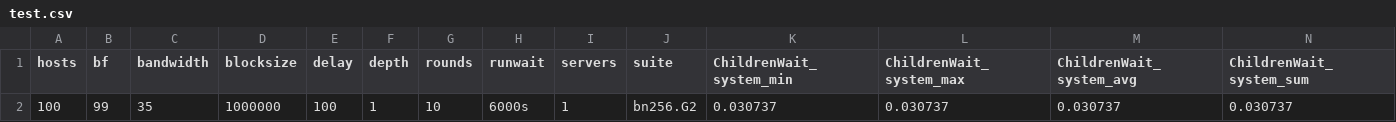
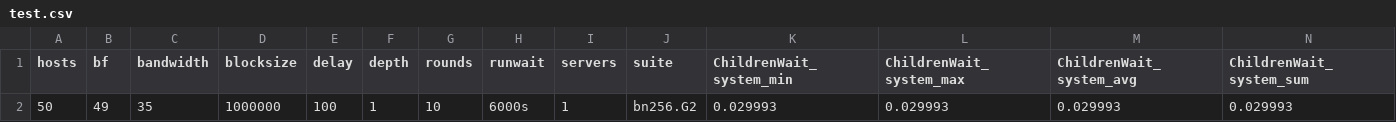
Before and after one commit to csanti/fbft-bench, a CSV file: simulation/simul/test_data/test.csv, drawn as a sheet; only a part is shown; removed rows and columns are numbered as before the commit, all else as after; rows hold the shown columns only; the diff names each change by its address in the sheet, - before the commit and + after, or states it on an @@ line.

Commit message:
first simuls rdy

```diff
--- a/simulation/simul/test_data/test.csv
+++ b/simulation/simul/test_data/test.csv
-row 2: 100 | 99 | 35 | 1000000 | 100 | 1 | 10 | 6000s | 1 | bn256.G2 | 0.030737 | 0.030737 | 0.030737 | 0.030737
+row 2: 50 | 49 | 35 | 1000000 | 100 | 1 | 10 | 6000s | 1 | bn256.G2 | 0.029993 | 0.029993 | 0.029993 | 0.029993
```
Also changed, not shown: 6 other files.
